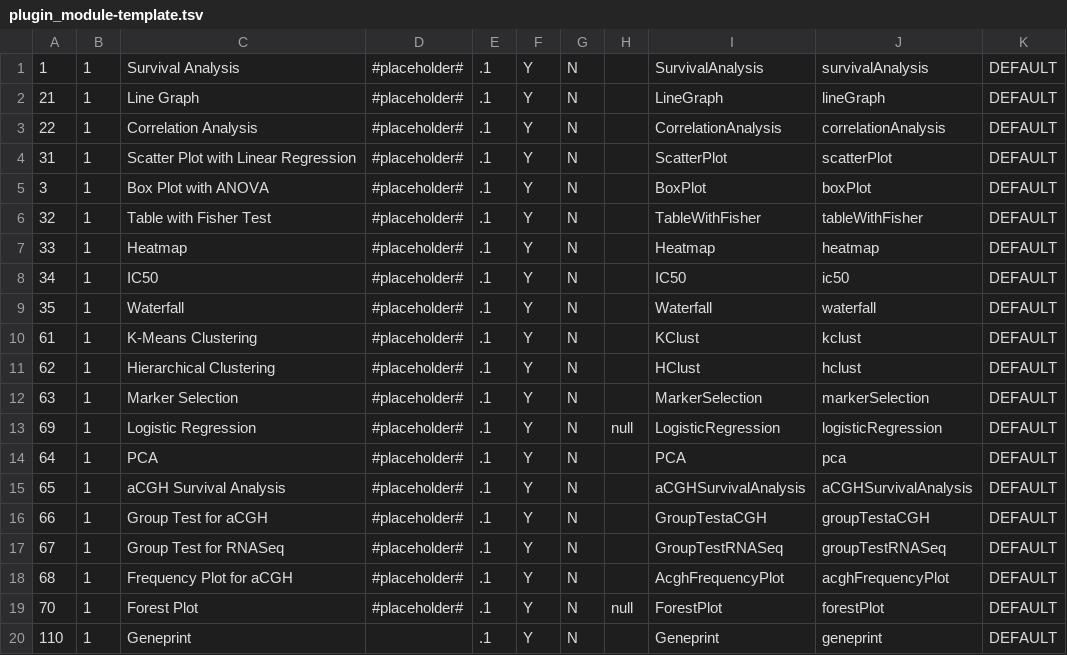
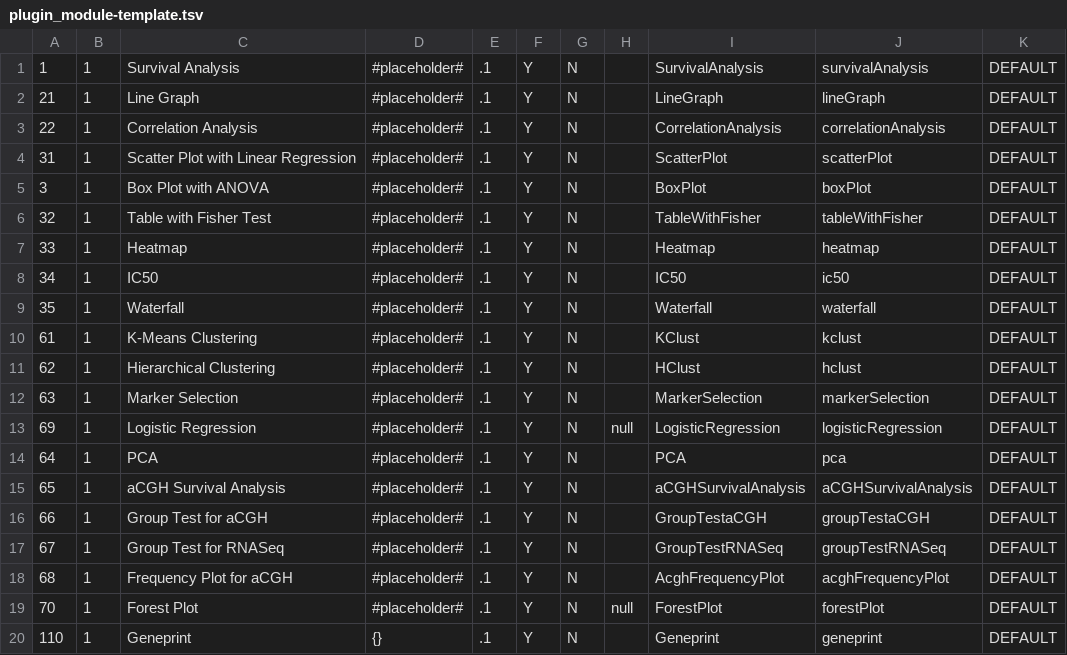
Before and after one commit to tranSMART-Foundation/transmart, a TSV file: data/common/searchapp/plugin_modules_params/plugin_module-template.tsv, drawn as a sheet.

Commit message:
Escape null pointer violation

```diff
--- a/data/common/searchapp/plugin_modules_params/plugin_module-template.tsv
+++ b/data/common/searchapp/plugin_modules_params/plugin_module-template.tsv
@@ -19,2 +19,2 @@
 70	1	"Forest Plot"	#placeholder#	.1	Y	N	null	ForestPlot	forestPlot	DEFAULT
-110	1	Geneprint		.1	Y	N		Geneprint	geneprint	DEFAULT
+110	1	Geneprint	{}	.1	Y	N		Geneprint	geneprint	DEFAULT
```
